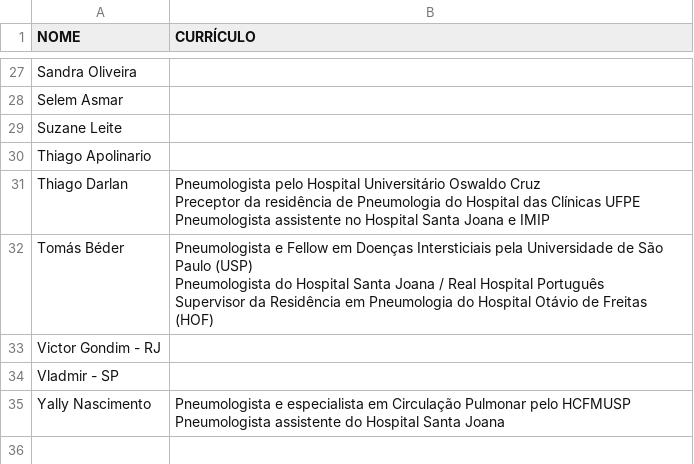
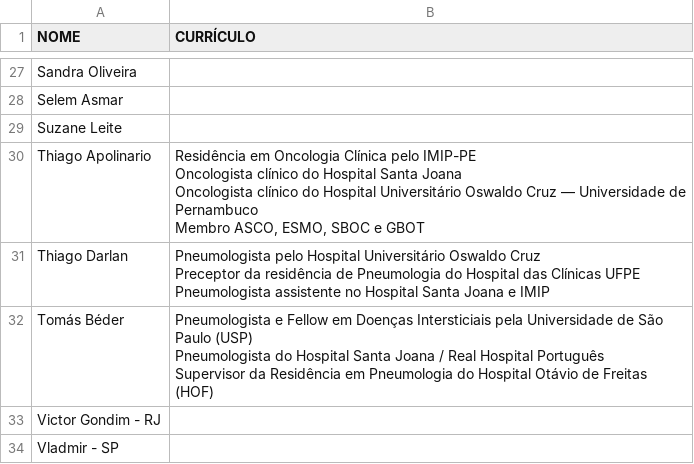
Before and after one commit to jgfn1/luka, a CSV file: recifetorax2026/resumes/resumes.csv, drawn as a sheet; only a part is shown, gaps mark what is left out; the shorter side is filled out with more unchanged rows.

Commit message:
Update registration status and speaker details for Recife Tórax 2026
- Changed registration status to "Inscrições encerradas" in the HTML, reflecting the closure of sign-ups.
- Enhanced speaker profile for Thiago Apolinario in the CSV, adding detailed qualifications and affiliations.
- Updated the event's registration section to inform participants about the closure and express gratitude for their participation.

```diff
--- a/recifetorax2026/resumes/resumes.csv
+++ b/recifetorax2026/resumes/resumes.csv
@@ -47,3 +47,6 @@ Selem Asmar,
 Suzane Leite,
-Thiago Apolinario ,
+Thiago Apolinario ,"Residência em Oncologia Clínica pelo IMIP-PE
+Oncologista clínico do Hospital Santa Joana
+Oncologista clínico do Hospital Universitário Oswaldo Cruz — Universidade de Pernambuco
+Membro ASCO, ESMO, SBOC e GBOT"
 Thiago Darlan,"Pneumologista pelo Hospital Universitário Oswaldo Cruz
```
Also changed, not shown: 1 other file.
